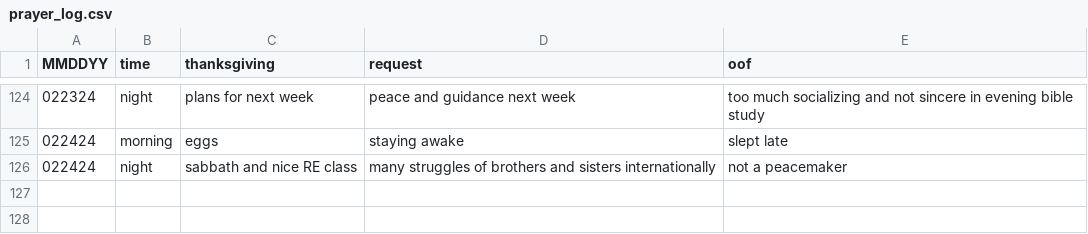
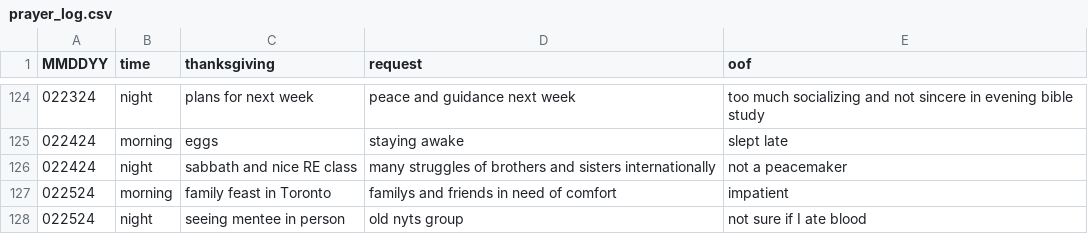
Before and after one commit to marko-polo-cheno/scribblingScribe, a CSV file: prayer_log.csv, drawn as a sheet; only a part is shown, gaps mark what is left out; the diff names each change by its address in the sheet, - before the commit and + after, or states it on an @@ line.

Commit message:
Update prayer_log.csv

```diff
--- a/prayer_log.csv
+++ b/prayer_log.csv
+row 127: 022524 | morning | family feast in Toronto | familys and friends in need of comfort | impatient
+row 128: 022524 | night | seeing mentee in person | old nyts group | not sure if I ate blood
```
